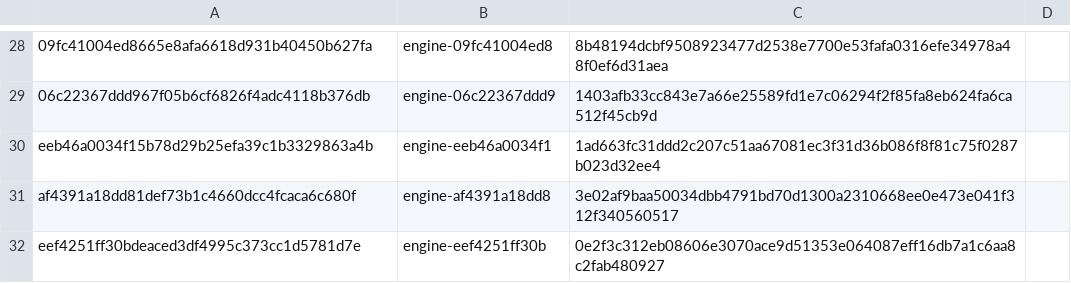
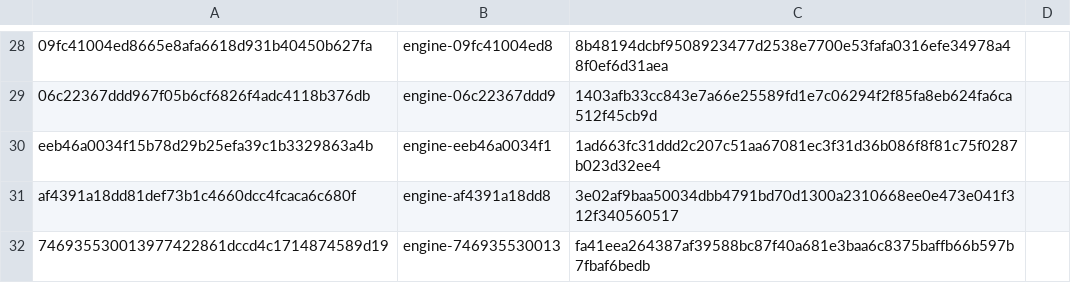
Before and after one commit to Huberacht/ardia, a TSV file: packages/ardiacore/prebuilt-engines-linux.tsv, drawn as a sheet; only a part is shown, gaps mark what is left out; removed rows and columns are numbered as before the commit, all else as after; the diff names each change by its address in the sheet, - before the commit and + after, or states it on an @@ line.

Commit message:
Engine: Linux engine for key 746935530013 (#3848 on current main)
Main changed four test files under engine/ (#3833, #3800). The Linux key hashes them, but the build doesn't compile them, so the 50e77457d build was re-packed against this rebased head rather than rebuilt. Published as engine-746935530013, and the downloaded archive's sha256 matches. It replaces the eef4251ff30b line. The Mac key, c0ca4399de69, is unchanged by the rebase.

```diff
--- a/packages/ardiacore/prebuilt-engines-linux.tsv
+++ b/packages/ardiacore/prebuilt-engines-linux.tsv
-row 32: eef4251ff30bdeaced3df4995c373cc1d5781d7e | engine-eef4251ff30b | 0e2f3c312eb08606e3070ace9d51353e064087eff16db7a1c6aa8c2fab480927
+row 32: 746935530013977422861dccd4c1714874589d19 | engine-746935530013 | fa41eea264387af39588bc87f40a681e3baa6c8375baffb66b597b7fbaf6bedb
```
